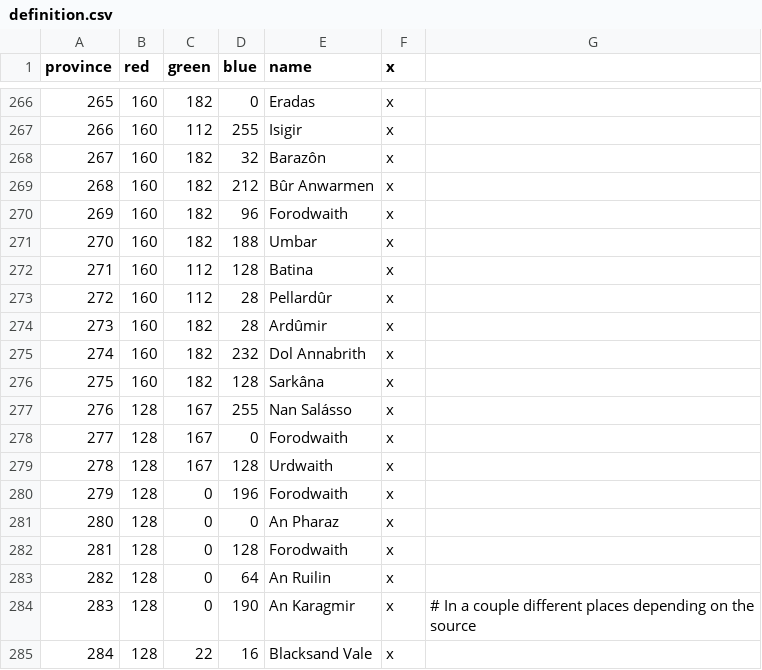
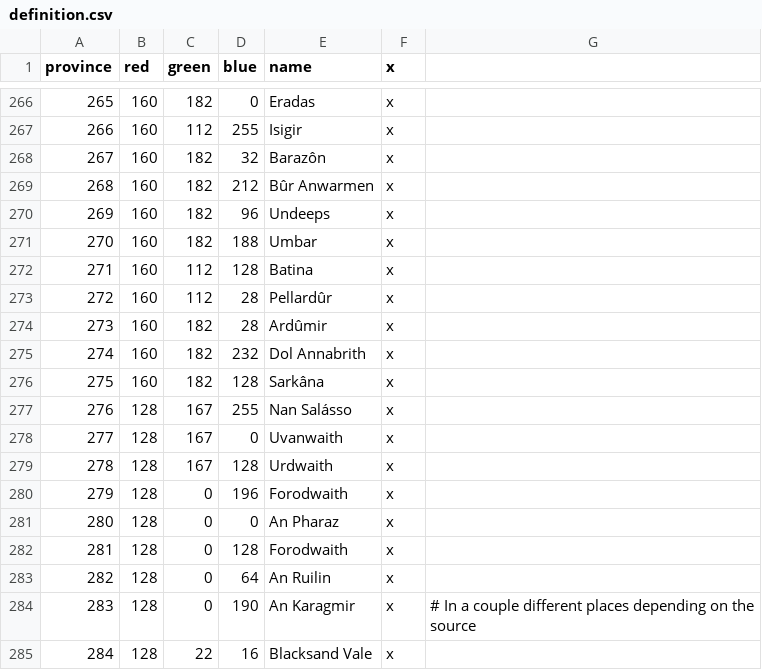
Before and after one commit to The-Third-Age/TTA-Victoria-2, a CSV file: map/definition.csv, drawn as a sheet; only a part is shown, gaps mark what is left out.

```diff
--- a/map/definition.csv
+++ b/map/definition.csv
@@ -269,3 +269,3 @@ province;red;green;blue;name;x;
 268;160;182;212;Bûr Anwarmen;x;
-269;160;182;96;Forodwaith;x;
+269;160;182;96;Undeeps;x;
 270;160;182;188;Umbar;x;
@@ -277,3 +277,3 @@ province;red;green;blue;name;x;
 276;128;167;255;Nan Salásso;x;
-277;128;167;0;Forodwaith;x;
+277;128;167;0;Uvanwaith;x;
 278;128;167;128;Urdwaith;x;
```
Also changed, not shown: localisation/map.csv, map/adjacencies.csv, 10 other files.
